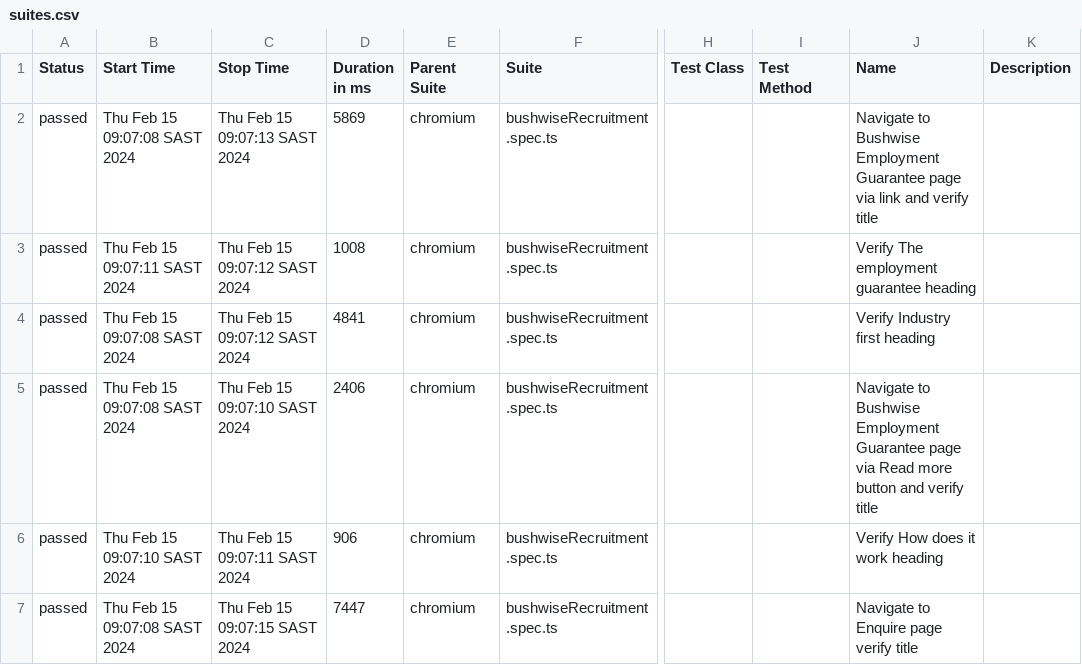
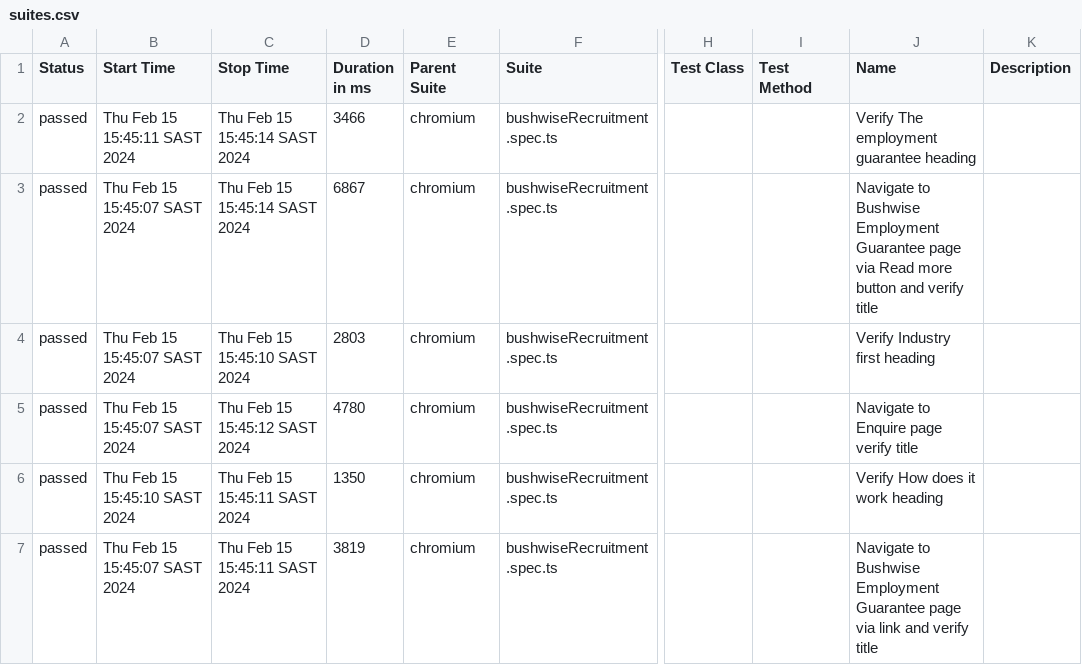
Before and after one commit to GVI-QA/BushwiseDesktop, a CSV file: allure-report/data/suites.csv, drawn as a sheet; only a part is shown, gaps mark what is left out; the diff names each change by its address in the sheet, - before the commit and + after, or states it on an @@ line.

```diff
--- a/allure-report/data/suites.csv
+++ b/allure-report/data/suites.csv
-B2 (Start Time): Thu Feb 15 09:07:08 SAST 2024
+B2 (Start Time): Thu Feb 15 15:45:11 SAST 2024
-C2 (Stop Time): Thu Feb 15 09:07:13 SAST 2024
+C2 (Stop Time): Thu Feb 15 15:45:14 SAST 2024
-D2 (Duration in ms): 5869
+D2 (Duration in ms): 3466
-J2 (Name): Navigate to Bushwise Employment Guarantee page via link and verify title
+J2 (Name): Verify The employment guarantee heading
-B3 (Start Time): Thu Feb 15 09:07:11 SAST 2024
+B3 (Start Time): Thu Feb 15 15:45:07 SAST 2024
-C3 (Stop Time): Thu Feb 15 09:07:12 SAST 2024
+C3 (Stop Time): Thu Feb 15 15:45:14 SAST 2024
-D3 (Duration in ms): 1008
+D3 (Duration in ms): 6867
-J3 (Name): Verify The employment guarantee heading
+J3 (Name): Navigate to Bushwise Employment Guarantee page via Read more button and verify title
-B4:B5 (Start Time): Thu Feb 15 09:07:08 SAST 2024
+B4:B5 (Start Time): Thu Feb 15 15:45:07 SAST 2024
-C4 (Stop Time): Thu Feb 15 09:07:12 SAST 2024
+C4 (Stop Time): Thu Feb 15 15:45:10 SAST 2024
-D4 (Duration in ms): 4841
+D4 (Duration in ms): 2803
-C5 (Stop Time): Thu Feb 15 09:07:10 SAST 2024
+C5 (Stop Time): Thu Feb 15 15:45:12 SAST 2024
-D5 (Duration in ms): 2406
+D5 (Duration in ms): 4780
-J5 (Name): Navigate to Bushwise Employment Guarantee page via Read more button and verify title
+J5 (Name): Navigate to Enquire page verify title
-B6 (Start Time): Thu Feb 15 09:07:10 SAST 2024
+B6 (Start Time): Thu Feb 15 15:45:10 SAST 2024
-C6 (Stop Time): Thu Feb 15 09:07:11 SAST 2024
+C6 (Stop Time): Thu Feb 15 15:45:11 SAST 2024
-D6 (Duration in ms): 906
+D6 (Duration in ms): 1350
-B7 (Start Time): Thu Feb 15 09:07:08 SAST 2024
+B7 (Start Time): Thu Feb 15 15:45:07 SAST 2024
-C7 (Stop Time): Thu Feb 15 09:07:15 SAST 2024
+C7 (Stop Time): Thu Feb 15 15:45:11 SAST 2024
-D7 (Duration in ms): 7447
+D7 (Duration in ms): 3819
-J7 (Name): Navigate to Enquire page verify title
+J7 (Name): Navigate to Bushwise Employment Guarantee page via link and verify title
```
Also changed, not shown: 26 other files.
